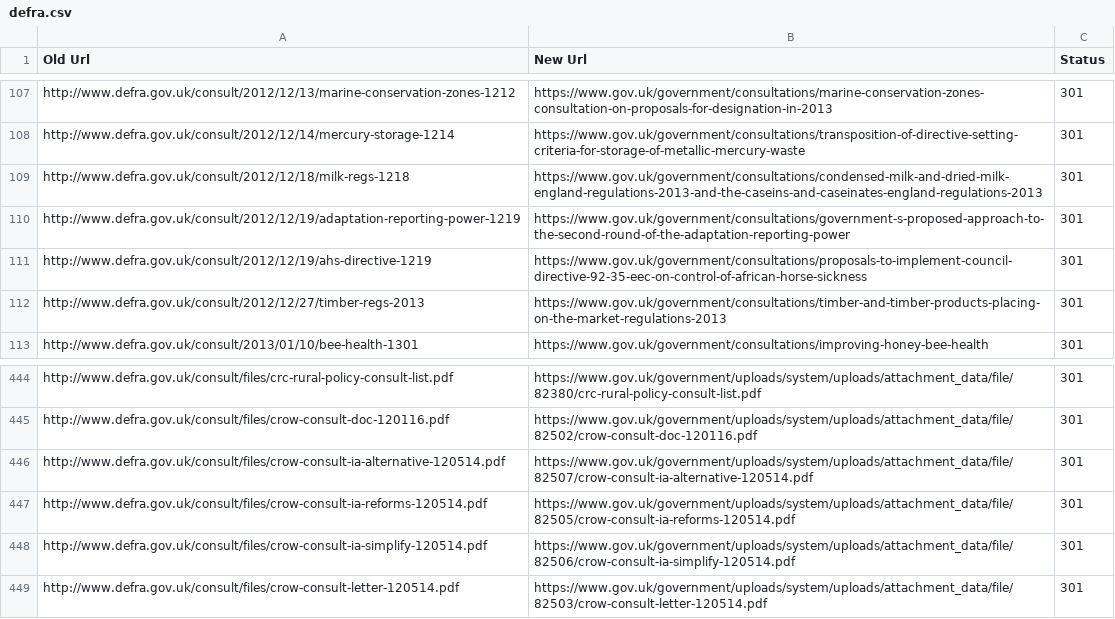
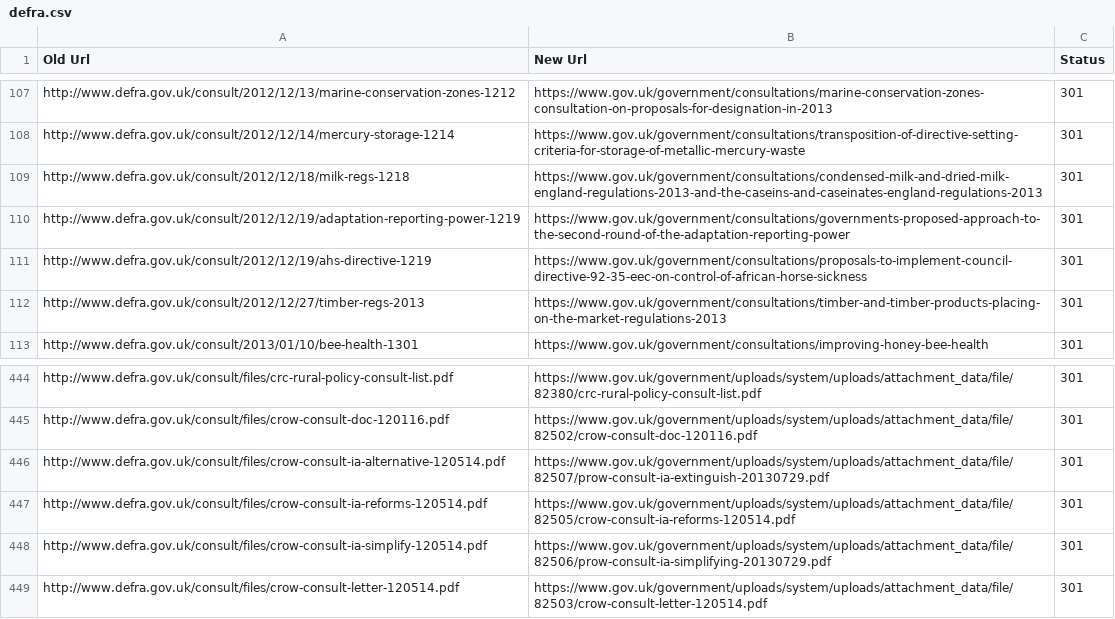
Before and after one commit to alphagov/transition-config, a CSV file: data/mappings/defra.csv, drawn as a sheet; only a part is shown, gaps mark what is left out.

Commit message:
Updated defra mappings

```diff
--- a/data/mappings/defra.csv
+++ b/data/mappings/defra.csv
@@ -109,3 +109,3 @@ http://www.defra.gov.uk/consult/2012/12/14/mercury-storage-1214,https://www.gov.
 http://www.defra.gov.uk/consult/2012/12/18/milk-regs-1218,https://www.gov.uk/government/consultations/condensed-milk-and-dried-milk-england-regulations-2013-and-the-caseins-and-caseinates-england-regulations-2013,301
-http://www.defra.gov.uk/consult/2012/12/19/adaptation-reporting-power-1219,https://www.gov.uk/government/consultations/government-s-proposed-approach-to-the-second-round-of-the-adaptation-reporting-power,301
+http://www.defra.gov.uk/consult/2012/12/19/adaptation-reporting-power-1219,https://www.gov.uk/government/consultations/governments-proposed-approach-to-the-second-round-of-the-adaptation-reporting-power,301
 http://www.defra.gov.uk/consult/2012/12/19/ahs-directive-1219,https://www.gov.uk/government/consultations/proposals-to-implement-council-directive-92-35-eec-on-control-of-african-horse-sickness,301
@@ -445,5 +445,5 @@ http://www.defra.gov.uk/consult/files/crc-rural-policy-consult-list.pdf,https://
 http://www.defra.gov.uk/consult/files/crow-consult-doc-120116.pdf,https://www.gov.uk/government/uploads/system/uploads/attachment_data/file/82502/crow-consult-doc-120116.pdf,301
-http://www.defra.gov.uk/consult/files/crow-consult-ia-alternative-120514.pdf,https://www.gov.uk/government/uploads/system/uploads/attachment_data/file/82507/crow-consult-ia-alternative-120514.pdf,301
+http://www.defra.gov.uk/consult/files/crow-consult-ia-alternative-120514.pdf,https://www.gov.uk/government/uploads/system/uploads/attachment_data/file/82507/prow-consult-ia-extinguish-20130729.pdf,301
 http://www.defra.gov.uk/consult/files/crow-consult-ia-reforms-120514.pdf,https://www.gov.uk/government/uploads/system/uploads/attachment_data/file/82505/crow-consult-ia-reforms-120514.pdf,301
-http://www.defra.gov.uk/consult/files/crow-consult-ia-simplify-120514.pdf,https://www.gov.uk/government/uploads/system/uploads/attachment_data/file/82506/crow-consult-ia-simplify-120514.pdf,301
+http://www.defra.gov.uk/consult/files/crow-consult-ia-simplify-120514.pdf,https://www.gov.uk/government/uploads/system/uploads/attachment_data/file/82506/prow-consult-ia-simplifying-20130729.pdf,301
 http://www.defra.gov.uk/consult/files/crow-consult-letter-120514.pdf,https://www.gov.uk/government/uploads/system/uploads/attachment_data/file/82503/crow-consult-letter-120514.pdf,301
```
